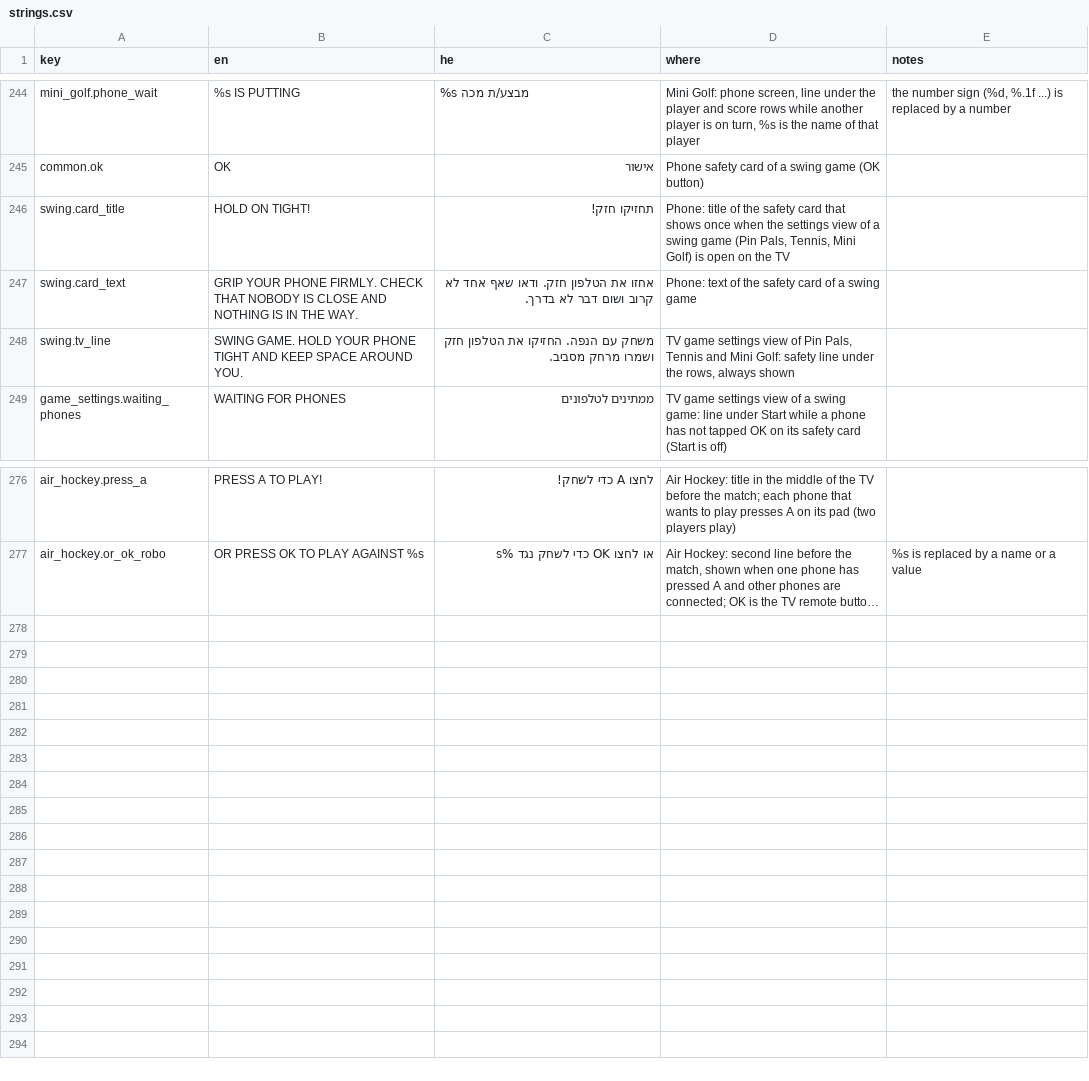
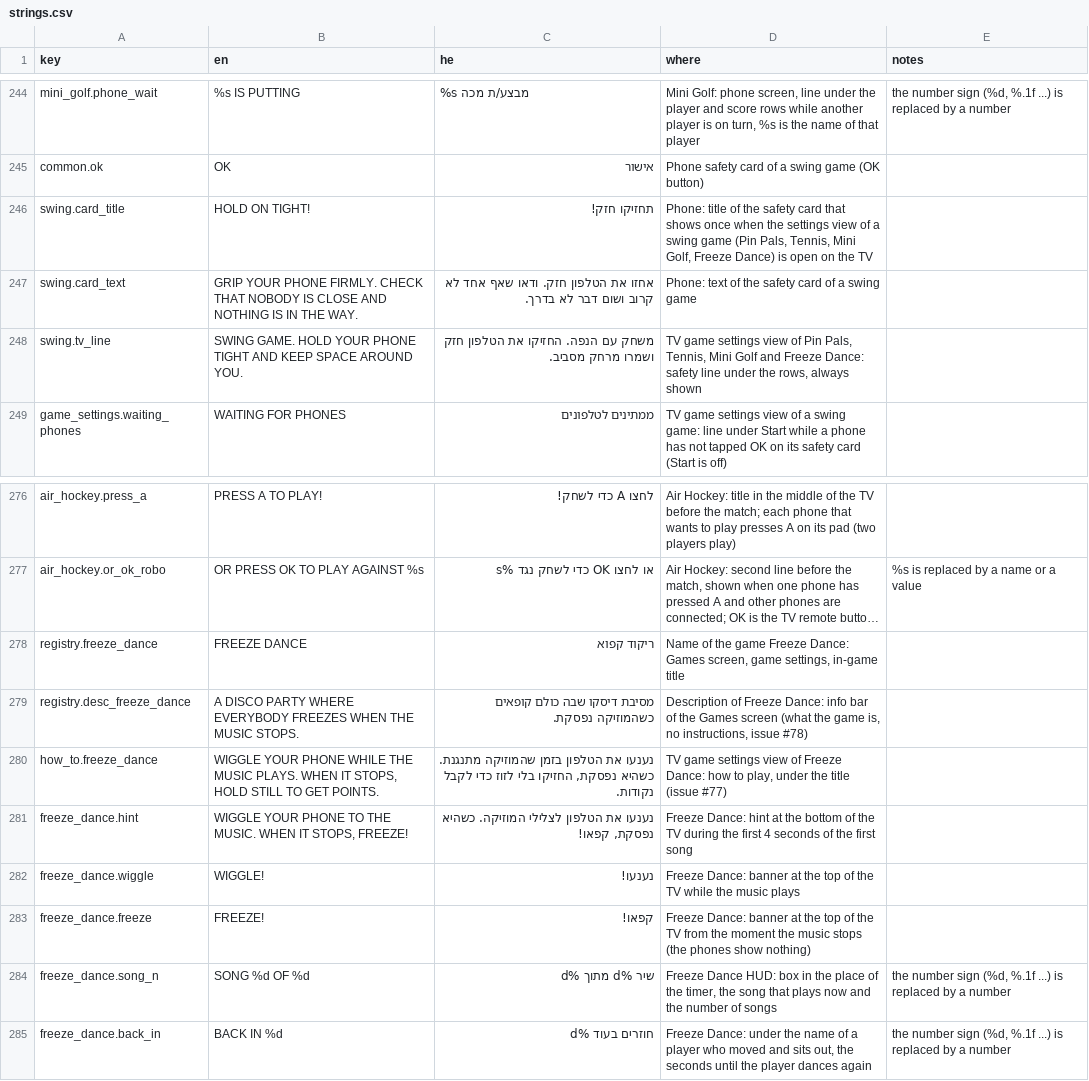
Before and after one commit to alonzo86/remote-play, a CSV file: assets/lang/strings.csv, drawn as a sheet; only a part is shown, gaps mark what is left out; long unchanged cells end in …; the diff names each change by its address in the sheet, - before the commit and + after, or states it on an @@ line.

```diff
--- a/assets/lang/strings.csv
+++ b/assets/lang/strings.csv
-D246 (where): …Tennis, Mini Golf) is open…
+D246 (where): …Tennis, Mini Golf, Freeze Dance) is open…
-D248 (where): …Pin Pals, Tennis and Mini Golf: safety line…
+D248 (where): …Pin Pals, Tennis, Mini Golf and Freeze Dance: safety line…
+row 278: registry.freeze_dance | FREEZE DANCE | ריקוד קפוא | Name of the game Freeze Dance: Games screen, game settings, in-game title
+row 279: registry.desc_freeze_dance | A DISCO PARTY WHERE EVERYBODY FREEZES WHEN THE MUSIC STOPS. | מסיבת דיסקו שבה כולם קופאים כשהמוזיקה נפסקת. | Description of Freeze Dance: info bar of the Games screen (what the game is, no instructions, issue #78)
+row 280: how_to.freeze_dance | WIGGLE YOUR PHONE WHILE THE MUSIC PLAYS. WHEN IT STOPS, HOLD STILL TO GET POINTS. | נענעו את הטלפון בזמן שהמוזיקה מתנגנת. כשהיא נפסקת, החזיקו בלי לזוז כדי לקבל נקודות. | TV game settings view of Freeze Dance: how to play, under the title (issue #77)
+row 281: freeze_dance.hint | WIGGLE YOUR PHONE TO THE MUSIC. WHEN IT STOPS, FREEZE! | נענעו את הטלפון לצלילי המוזיקה. כשהיא נפסקת, קפאו! | Freeze Dance: hint at the bottom of the TV during the first 4 seconds of the first song
+row 282: freeze_dance.wiggle | WIGGLE! | נענעו! | Freeze Dance: banner at the top of the TV while the music plays
+row 283: freeze_dance.freeze | FREEZE! | קפאו! | Freeze Dance: banner at the top of the TV from the moment the music stops (the phones show nothing)
+row 284: freeze_dance.song_n | SONG %d OF %d | שיר %d מתוך %d | Freeze Dance HUD: box in the place of the timer, the song that plays now and the number of songs | the number sign (%d, %.1f ...) is replaced by a number
+row 285: freeze_dance.back_in | BACK IN %d | חוזרים בעוד %d | Freeze Dance: under the name of a player who moved and sits out, the seconds until the player dances again | the number sign (%d, %.1f ...) is replaced by a number
```
Also changed, not shown: 29 other files.
